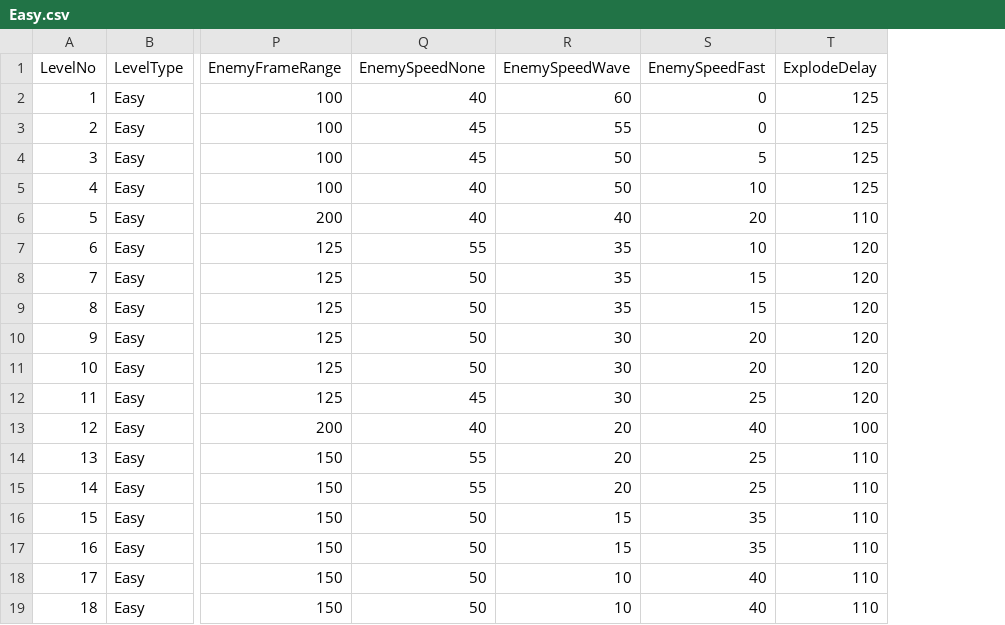
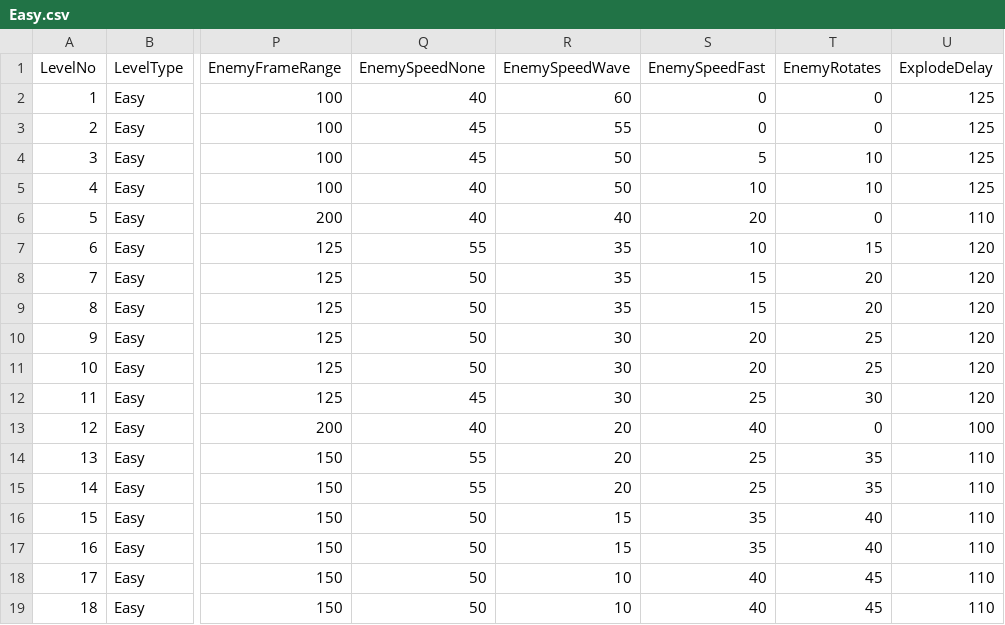
Before and after one commit to StevePro7/3DcityLevels, a CSV file: AppToXML/bin/Debug/netcoreapp2.1/Inp/Easy.csv, drawn as a sheet; only a part is shown, gaps mark what is left out; the diff names each change by its address in the sheet, - before the commit and + after, or states it on an @@ line.

Commit message:
Add enemy rotate percentage data

```diff
--- a/AppToXML/bin/Debug/netcoreapp2.1/Inp/Easy.csv
+++ b/AppToXML/bin/Debug/netcoreapp2.1/Inp/Easy.csv
+column T (EnemyRotates), rows 2-19: 0 | 0 | 10 | 10 | 0 | 15 | 20 | 20 | 25 | 25 | 30 | 0 | 35 | 35 | 40 | 40 | 45 | 45
```
Also changed, not shown: AppToXML/bin/Debug/netcoreapp2.1/Inp/Hard.csv, 37 other files.
